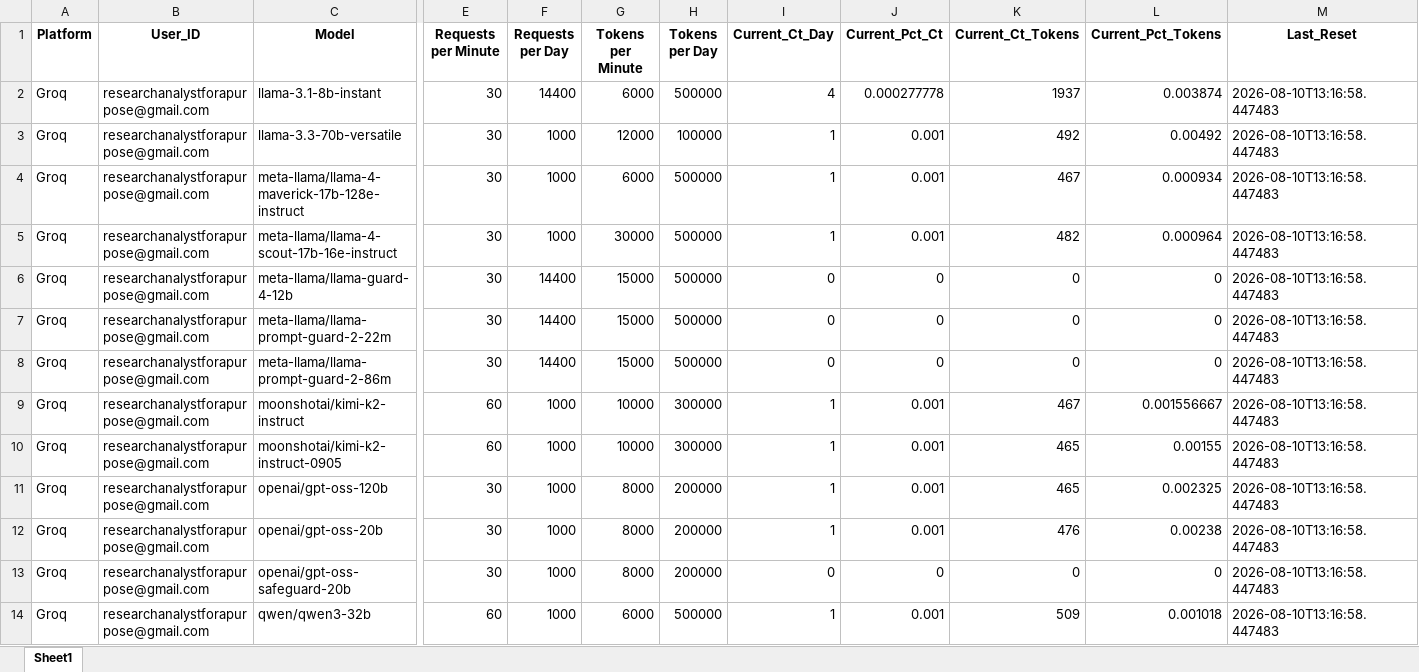
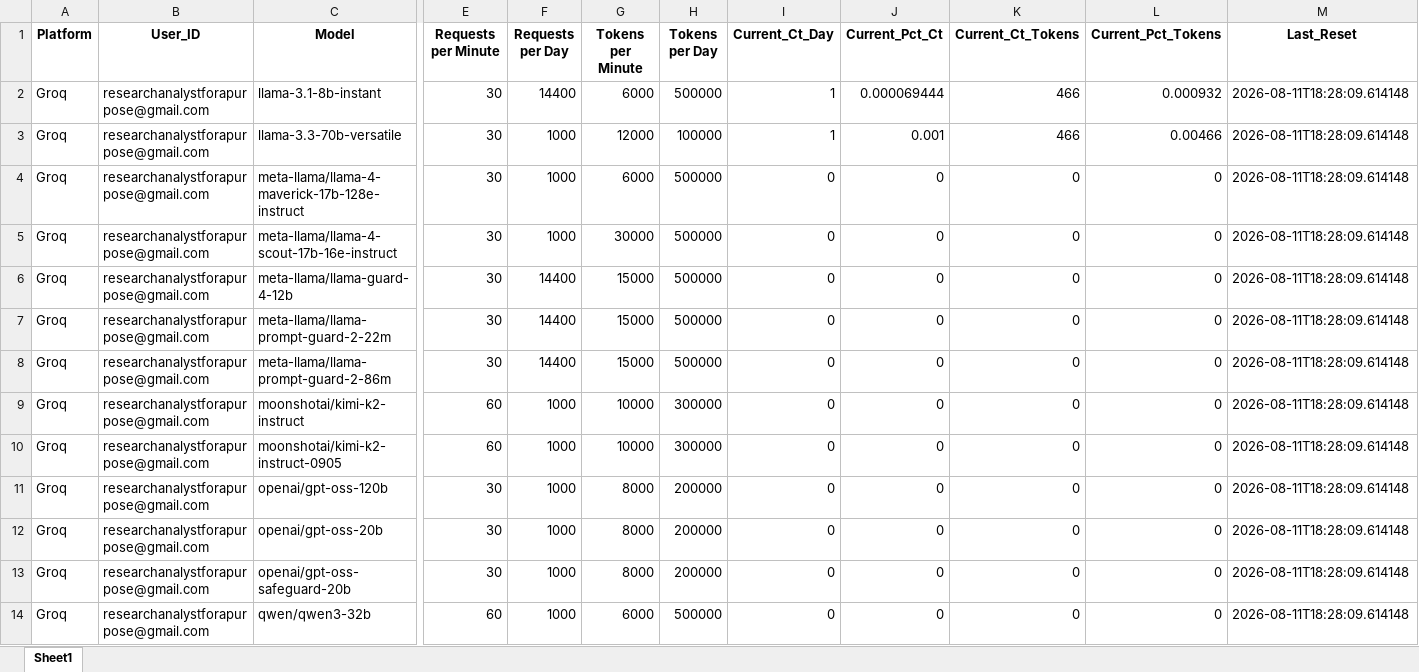
Before and after one commit to LaxmiNarayanSharma00/my_Telegram_Promoter, an Excel workbook: Free_API_Load_balancer/Limits.xlsx, sheet Sheet1, drawn as a sheet; only a part is shown, gaps mark what is left out; values as stored, in another font and other column widths than the file's, no borders; the diff names each change by its address in the sheet, - before the commit and + after, or states it on an @@ line.

```diff
--- a/Free_API_Load_balancer/Limits.xlsx (sheet Sheet1)
+++ b/Free_API_Load_balancer/Limits.xlsx (sheet Sheet1)
-I2 (Current_Ct_Day): 4
+I2 (Current_Ct_Day): 1
-J2 (Current_Pct_Ct): 0.000277778
+J2 (Current_Pct_Ct): 0.000069444
-K2 (Current_Ct_Tokens): 1937
+K2 (Current_Ct_Tokens): 466
-L2 (Current_Pct_Tokens): 0.003874
+L2 (Current_Pct_Tokens): 0.000932
-M2:M14 (Last_Reset): 2026-08-10T13:16:58.447483
+M2:M14 (Last_Reset): 2026-08-11T18:28:09.614148
-K3 (Current_Ct_Tokens): 492
+K3 (Current_Ct_Tokens): 466
-L3 (Current_Pct_Tokens): 0.00492
+L3 (Current_Pct_Tokens): 0.00466
-I4:I5 (Current_Ct_Day): 1
+I4:I5 (Current_Ct_Day): 0
-J4:J5 (Current_Pct_Ct): 0.001
+J4:J5 (Current_Pct_Ct): 0
-K4 (Current_Ct_Tokens): 467
+K4 (Current_Ct_Tokens): 0
-L4 (Current_Pct_Tokens): 0.000934
+L4 (Current_Pct_Tokens): 0
-K5 (Current_Ct_Tokens): 482
+K5 (Current_Ct_Tokens): 0
-L5 (Current_Pct_Tokens): 0.000964
+L5 (Current_Pct_Tokens): 0
-I9:I12 (Current_Ct_Day): 1
+I9:I12 (Current_Ct_Day): 0
-J9:J12 (Current_Pct_Ct): 0.001
+J9:J12 (Current_Pct_Ct): 0
-K9 (Current_Ct_Tokens): 467
+K9 (Current_Ct_Tokens): 0
-L9 (Current_Pct_Tokens): 0.001556667
+L9 (Current_Pct_Tokens): 0
-K10:K11 (Current_Ct_Tokens): 465
+K10:K11 (Current_Ct_Tokens): 0
-L10 (Current_Pct_Tokens): 0.00155
+L10 (Current_Pct_Tokens): 0
-L11 (Current_Pct_Tokens): 0.002325
+L11 (Current_Pct_Tokens): 0
-K12 (Current_Ct_Tokens): 476
+K12 (Current_Ct_Tokens): 0
-L12 (Current_Pct_Tokens): 0.00238
+L12 (Current_Pct_Tokens): 0
-I14 (Current_Ct_Day): 1
+I14 (Current_Ct_Day): 0
-J14 (Current_Pct_Ct): 0.001
+J14 (Current_Pct_Ct): 0
-K14 (Current_Ct_Tokens): 509
+K14 (Current_Ct_Tokens): 0
-L14 (Current_Pct_Tokens): 0.001018
+L14 (Current_Pct_Tokens): 0
```
